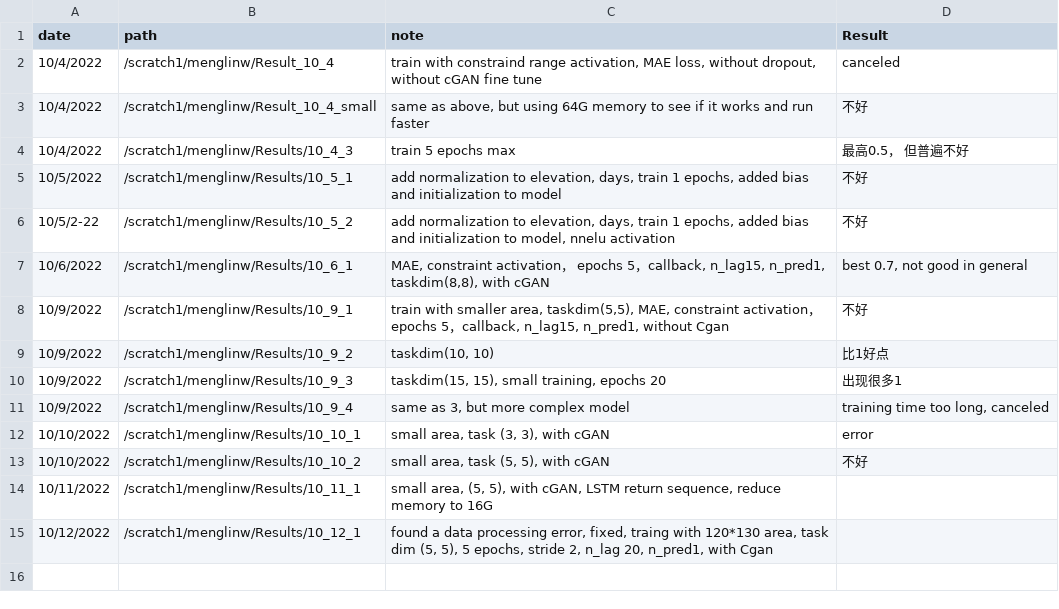
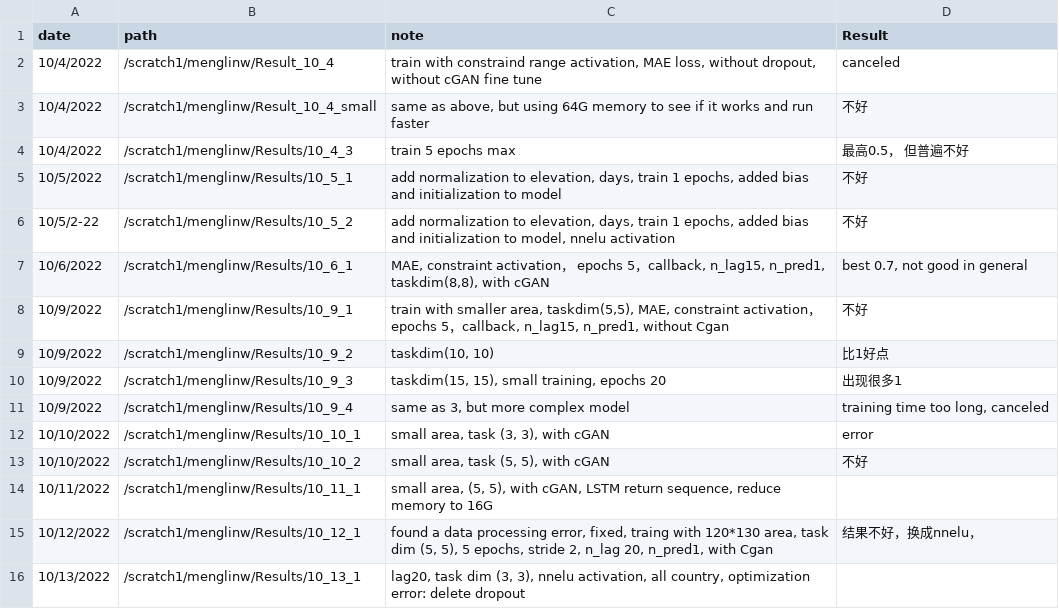
Before and after one commit to menglinw/S2S_Downscaling, a CSV file: Training_record.csv, drawn as a sheet.

Commit message:
try nnelu, debug optimization error

```diff
--- a/Training_record.csv
+++ b/Training_record.csv
@@ -14,2 +14,3 @@
 10/11/2022,/scratch1/menglinw/Results/10_11_1,"small area, (5, 5), with cGAN, LSTM return sequence, reduce memory to 16G",
-10/12/2022,/scratch1/menglinw/Results/10_12_1,"found a data processing error, fixed, traing with 120*130 area, task dim (5, 5), 5 epochs, stride 2, n_lag 20, n_pred1, with Cgan",
+10/12/2022,/scratch1/menglinw/Results/10_12_1,"found a data processing error, fixed, traing with 120*130 area, task dim (5, 5), 5 epochs, stride 2, n_lag 20, n_pred1, with Cgan",结果不好，换成nnelu，
+10/13/2022,/scratch1/menglinw/Results/10_13_1,"lag20, task dim (3, 3), nnelu activation, all country, optimization error: delete dropout",
```
Also changed, not shown: 5 other files.
